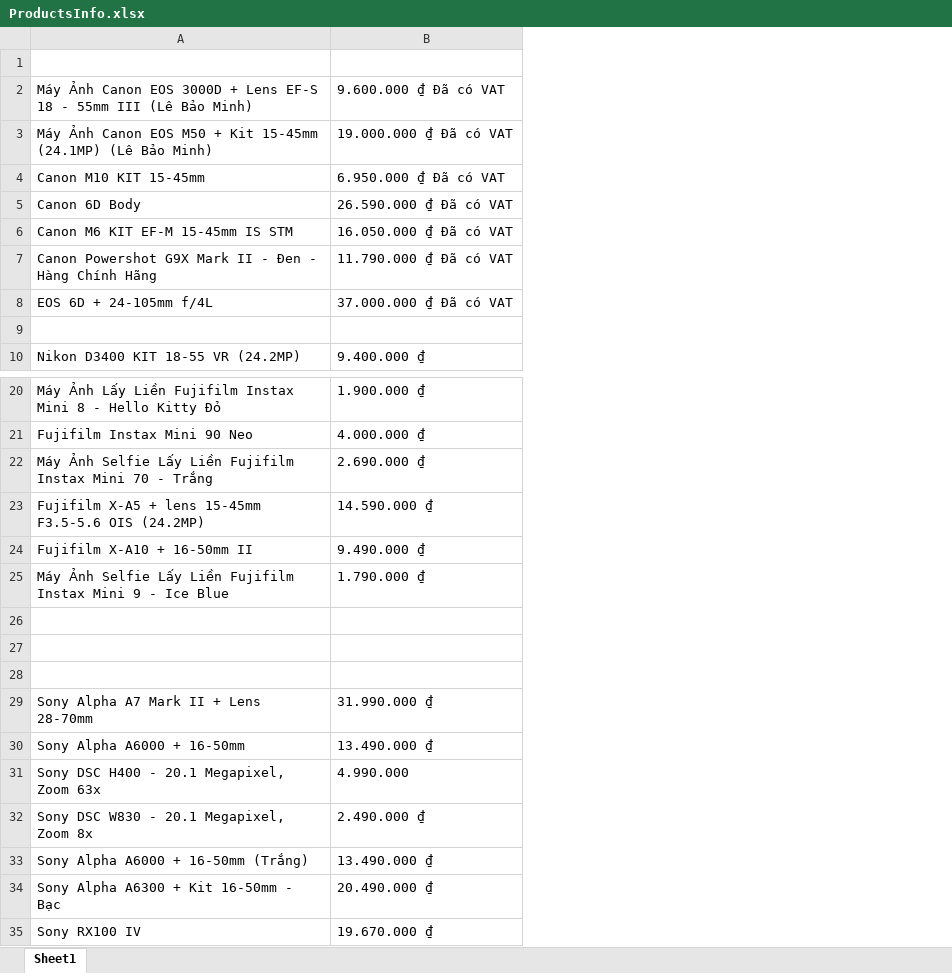
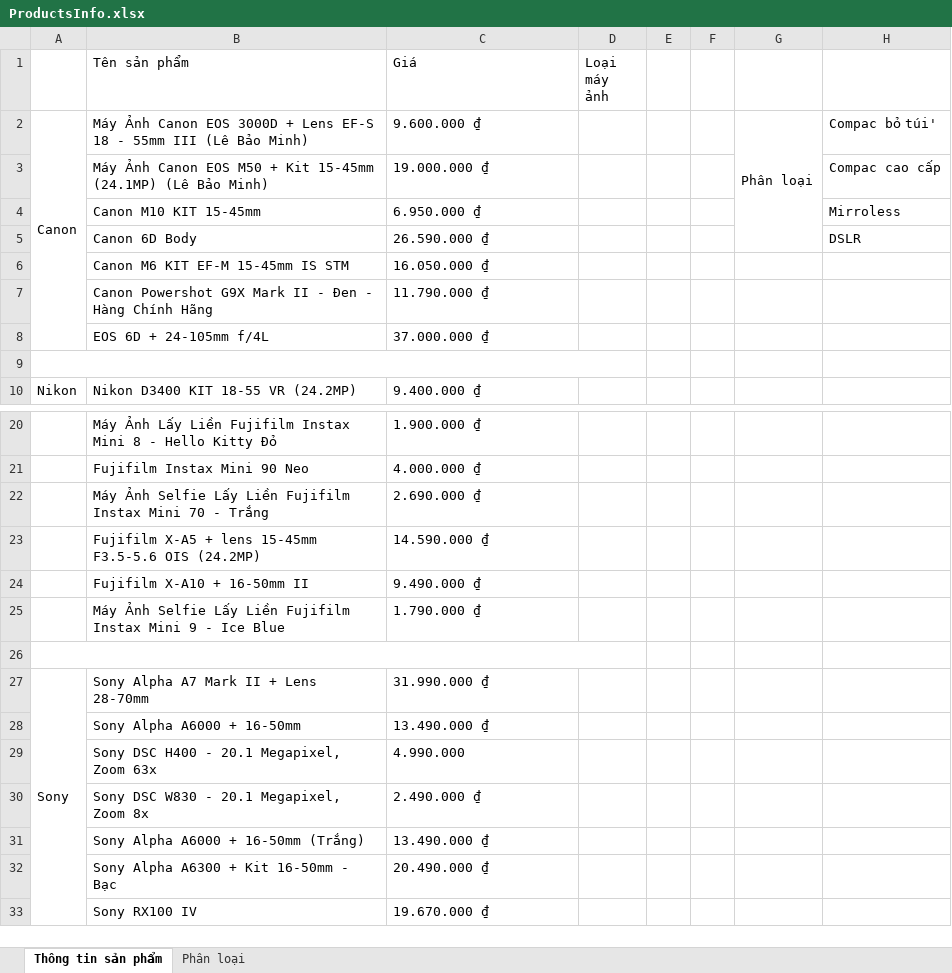
Before and after one commit to AnTran1997/1512012_1512013_PTUDW, an Excel workbook: assets/ProductsInfo.xlsx, sheet Thông tin sản phẩm, drawn as a sheet; only a part is shown, gaps mark what is left out; values as stored, in another font and other column widths than the file's, no cell formats; removed rows and columns are numbered as before the commit, all else as after; the diff names each change by its address in the sheet, - before the commit and + after, or states it on an @@ line.

```diff
--- a/assets/ProductsInfo.xlsx (sheet Thông tin sản phẩm)
+++ b/assets/ProductsInfo.xlsx (sheet Thông tin sản phẩm)
-sheet tab: Sheet1
+sheet tab: Thông tin sản phẩm
+sheet tab: Phân loại
+column A, rows 2-10: Canon |  |  |  |  |  |  |  | Nikon; row 27: Sony
+column D (Loại máy ảnh), empty
+column E, empty
+column F, empty
+column G, row 2: Phân loại
+column H, rows 2-5: Compac bỏ túi' | Compac cao cấp | Mirroless | DSLR
-row 1: (empty)
+row 1:  | Tên sản phẩm | Giá | Loại máy ảnh
-C2 (Giá): 9.600.000 ₫ Đã có VAT
+C2 (Giá): 9.600.000 ₫
-C3 (Giá): 19.000.000 ₫ Đã có VAT
+C3 (Giá): 19.000.000 ₫
-C4 (Giá): 6.950.000 ₫ Đã có VAT
+C4 (Giá): 6.950.000 ₫
-C5 (Giá): 26.590.000 ₫ Đã có VAT
+C5 (Giá): 26.590.000 ₫
-C6 (Giá): 16.050.000 ₫ Đã có VAT
+C6 (Giá): 16.050.000 ₫
-C7 (Giá): 11.790.000 ₫ Đã có VAT
+C7 (Giá): 11.790.000 ₫
-C8 (Giá): 37.000.000 ₫ Đã có VAT
+C8 (Giá): 37.000.000 ₫
-row 27: (empty)
-row 28: (empty)
```
Also changed, not shown: cell formats, 5 other files.
